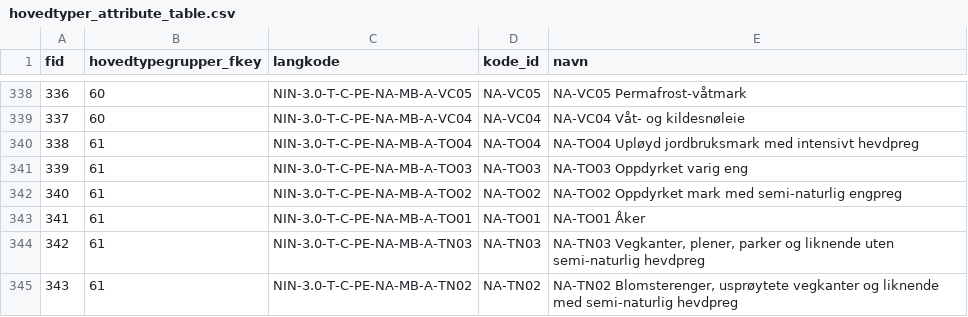
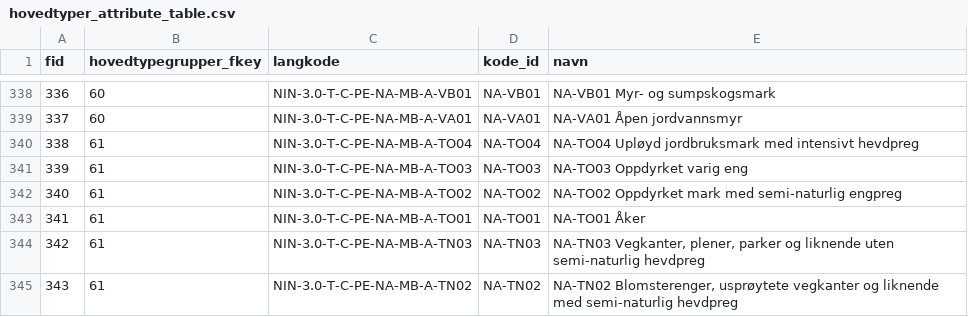
Before and after one commit to geco-nhm/nin-qgis-plugin, a CSV file: nin_qgis_plugin/csv/attribute_tables/hovedtyper_attribute_table.csv, drawn as a sheet; only a part is shown, gaps mark what is left out; the diff covers the shown part only.

```diff
--- a/nin_qgis_plugin/csv/attribute_tables/hovedtyper_attribute_table.csv
+++ b/nin_qgis_plugin/csv/attribute_tables/hovedtyper_attribute_table.csv
@@ -338,3 +338,3 @@ fid,hovedtypegrupper_fkey,langkode,kode_id,navn
-336,60,NIN-3.0-T-C-PE-NA-MB-A-VC05,NA-VC05,NA-VC05 Permafrost-våtmark
-337,60,NIN-3.0-T-C-PE-NA-MB-A-VC04,NA-VC04,NA-VC04 Våt- og kildesnøleie
+336,60,NIN-3.0-T-C-PE-NA-MB-A-VB01,NA-VB01,NA-VB01 Myr- og sumpskogsmark
+337,60,NIN-3.0-T-C-PE-NA-MB-A-VA01,NA-VA01,NA-VA01 Åpen jordvannsmyr
 338,61,NIN-3.0-T-C-PE-NA-MB-A-TO04,NA-TO04,NA-TO04 Upløyd jordbruksmark med intensivt hevdpreg
```
Also changed, not shown: 120 edited cells elsewhere in this file, nin_qgis_plugin/csv/attribute_tables/M005_attribute_table.csv, nin_qgis_plugin/csv/attribute_tables/M020_attribute_table.csv, 3 other files.
